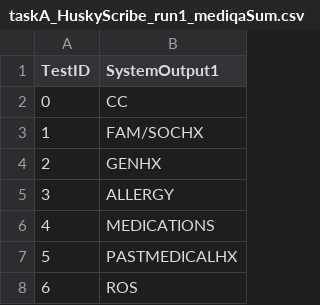
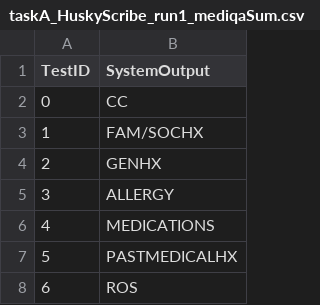
Before and after one commit to BeanHam/2023-MEDIQA-Sum-HuskyScribe, a CSV file: taskA/taskA_HuskyScribe_run1_mediqaSum.csv, drawn as a sheet; only a part is shown.

Commit message:
taskA_run1

```diff
--- a/taskA/taskA_HuskyScribe_run1_mediqaSum.csv
+++ b/taskA/taskA_HuskyScribe_run1_mediqaSum.csv
@@ -1,2 +1,2 @@
-TestID,SystemOutput1
+TestID,SystemOutput
 0,CC
```
